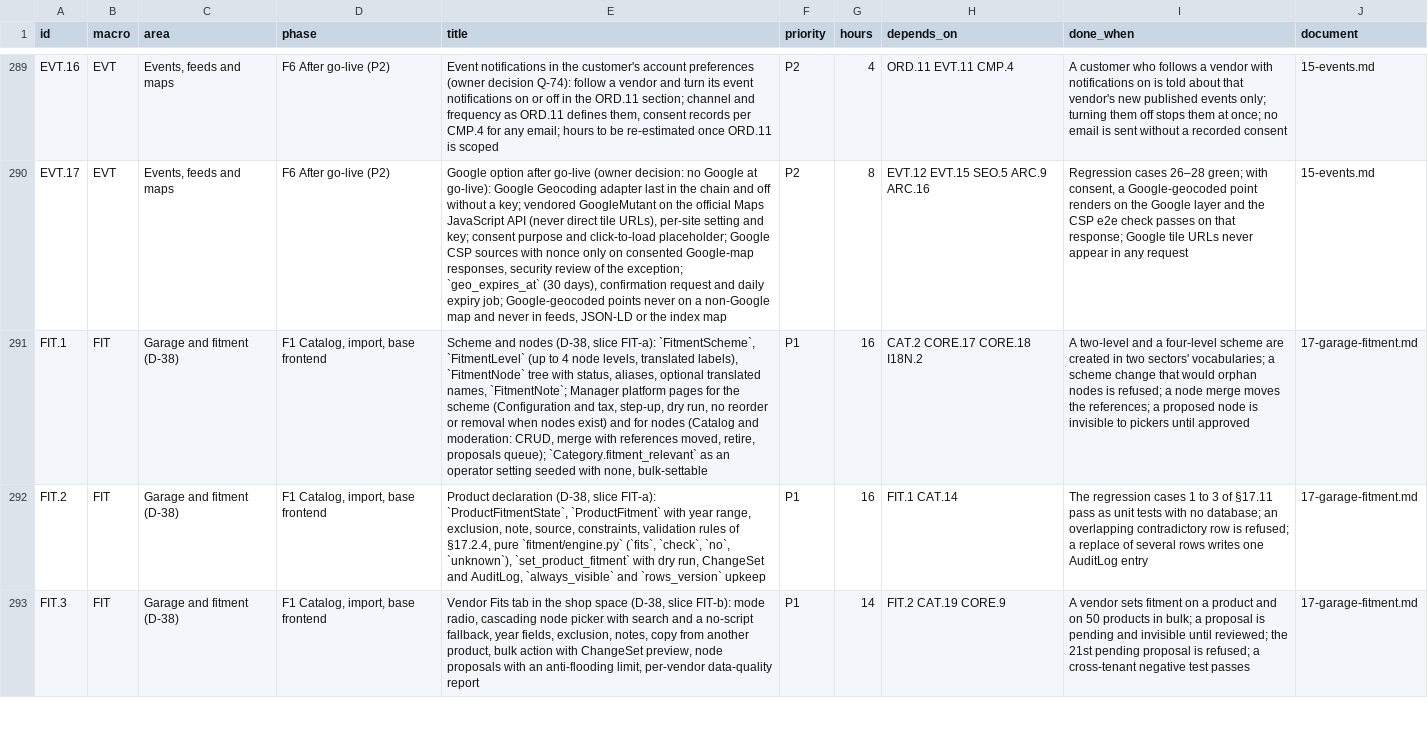
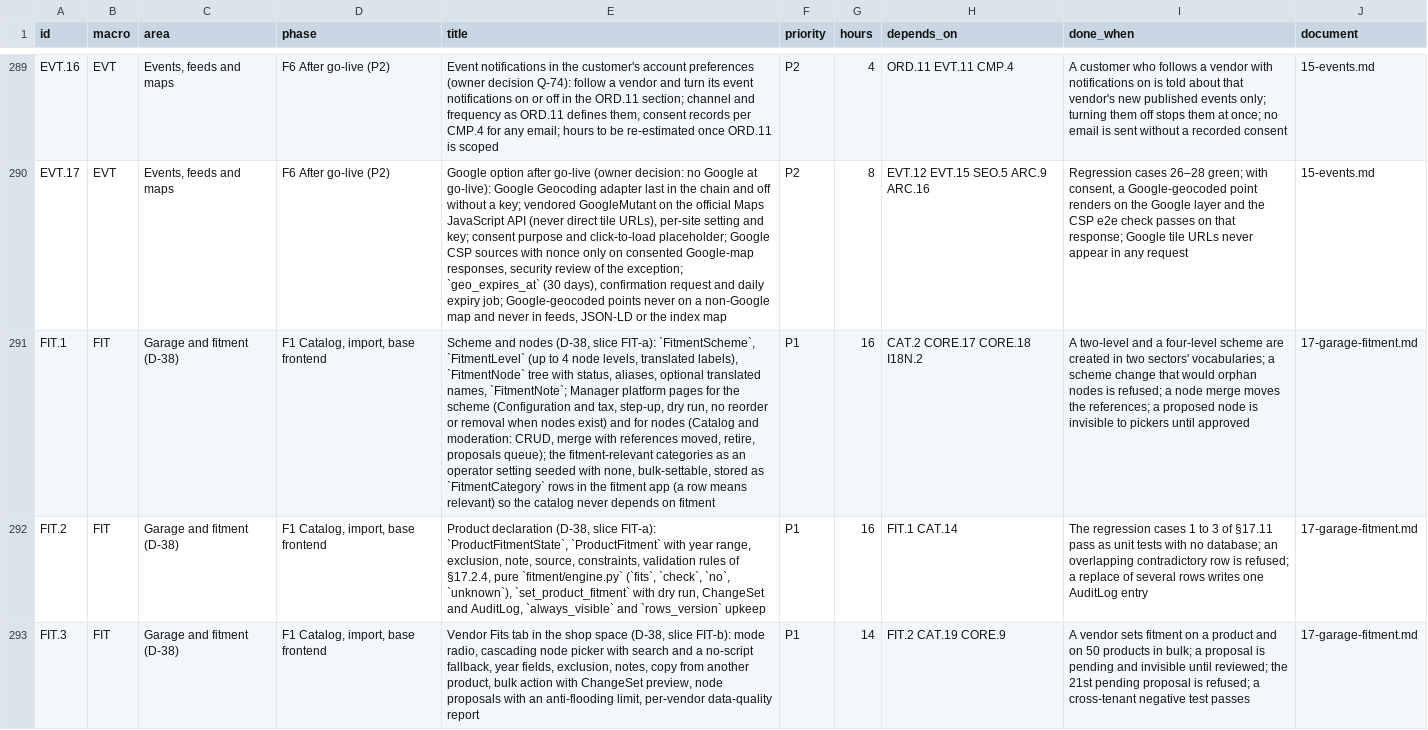
Before and after one commit to bertalan/mpmv, a CSV file: docs/spec/backlog.csv, drawn as a sheet; only a part is shown, gaps mark what is left out; the diff names each change by its address in the sheet, - before the commit and + after, or states it on an @@ line.

```diff
--- a/docs/spec/backlog.csv
+++ b/docs/spec/backlog.csv
-E291 (title): …proposals queue); `Category.fitment_relevant` as an operator setting seeded with none, bulk-settable
+E291 (title): …proposals queue); the fitment-relevant categories as an operator setting seeded with none, bulk-settable, stored as `FitmentCategory` rows in the fitment app (a row means relevant) so the catalog never depends on fitment
```
Also changed, not shown: 2 other files.
